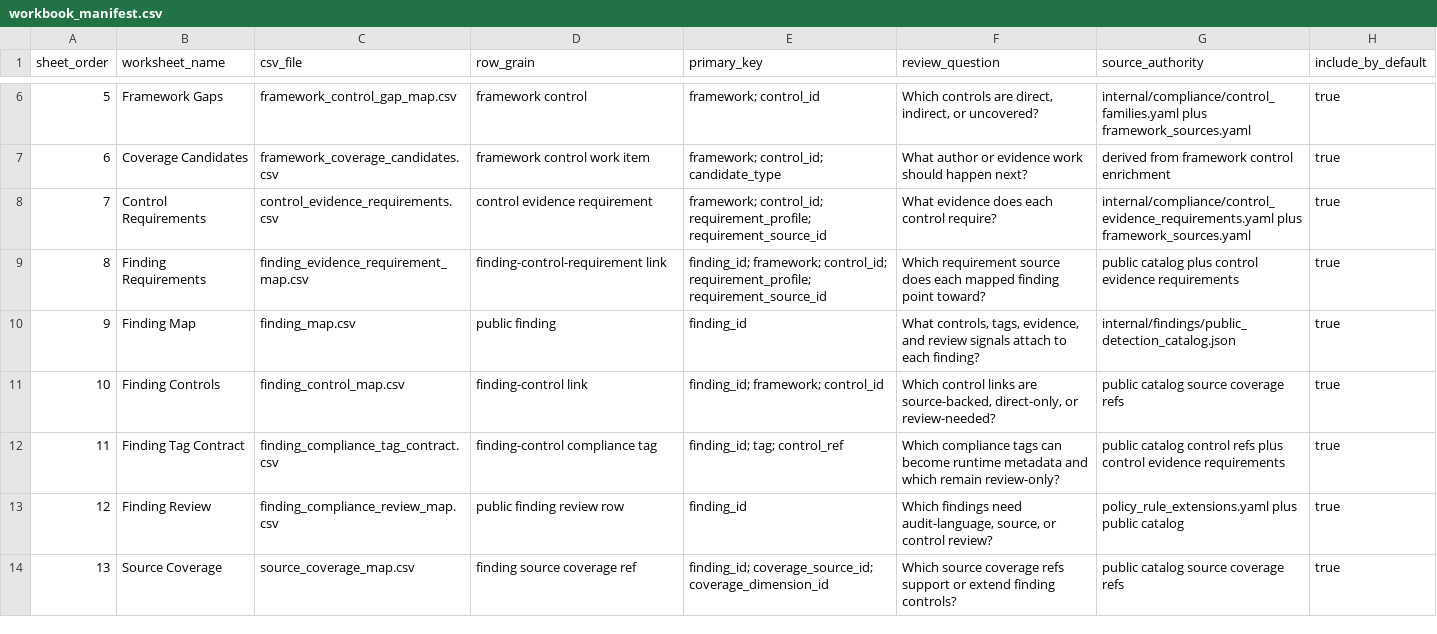
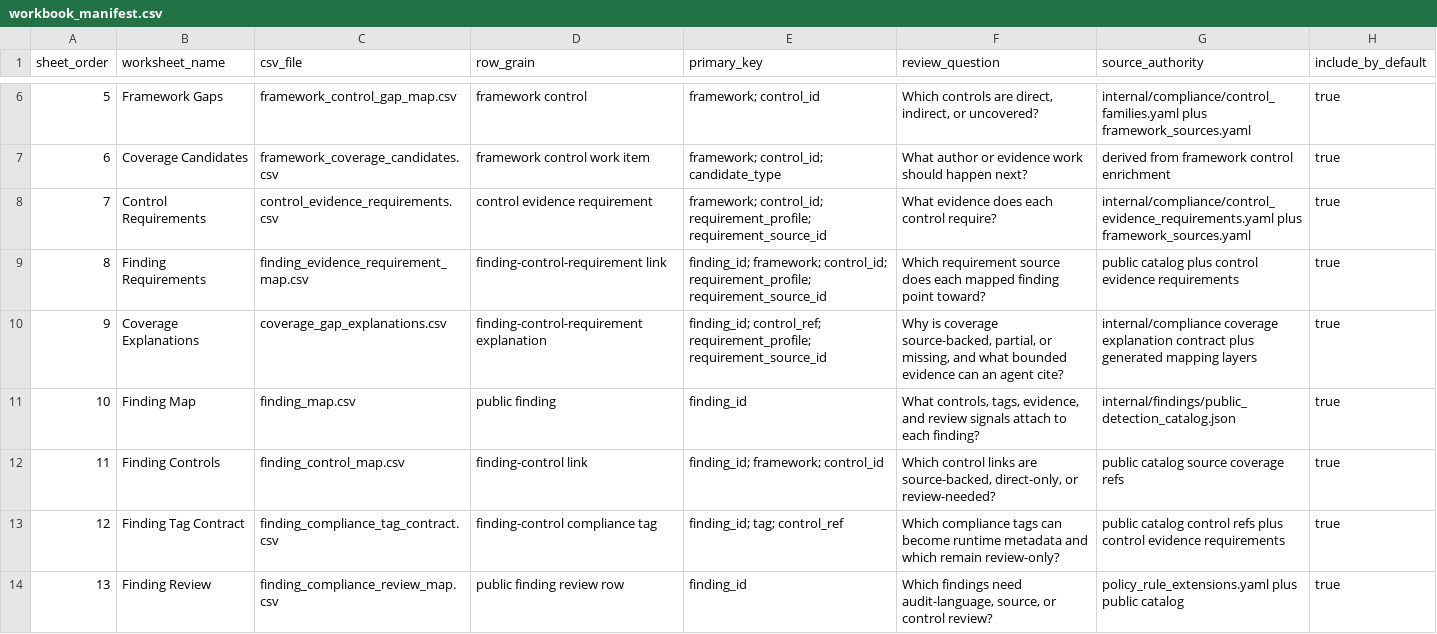
Before and after one commit to writer/cerebro, a CSV file: docs/reference/policy-compliance-mapping/workbook_manifest.csv, drawn as a sheet; only a part is shown, gaps mark what is left out; the shorter side is filled out with more unchanged rows; addresses are those after the commit; the diff names each change by its address in the sheet, - before the commit and + after, or states it on an @@ line.

Commit message:
Add coverage gap explanation contract

```diff
--- a/docs/reference/policy-compliance-mapping/workbook_manifest.csv
+++ b/docs/reference/policy-compliance-mapping/workbook_manifest.csv
+row 10: 9 | Coverage Explanations | coverage_gap_explanations.csv | finding-control-requirement explanation | finding_id; control_ref; requirement_profile; requirement_source_id | Why is coverage source-backed, partial, or missing, and what bounded evidence can an agent cite? | internal/compliance coverage explanation contract plus generated mapping layers | true
@@ column A (sheet_order) renumbered from row 11 down @@
```
Also changed, not shown: docs/reference/policy-compliance-mapping/logic.csv, 7 other files.
